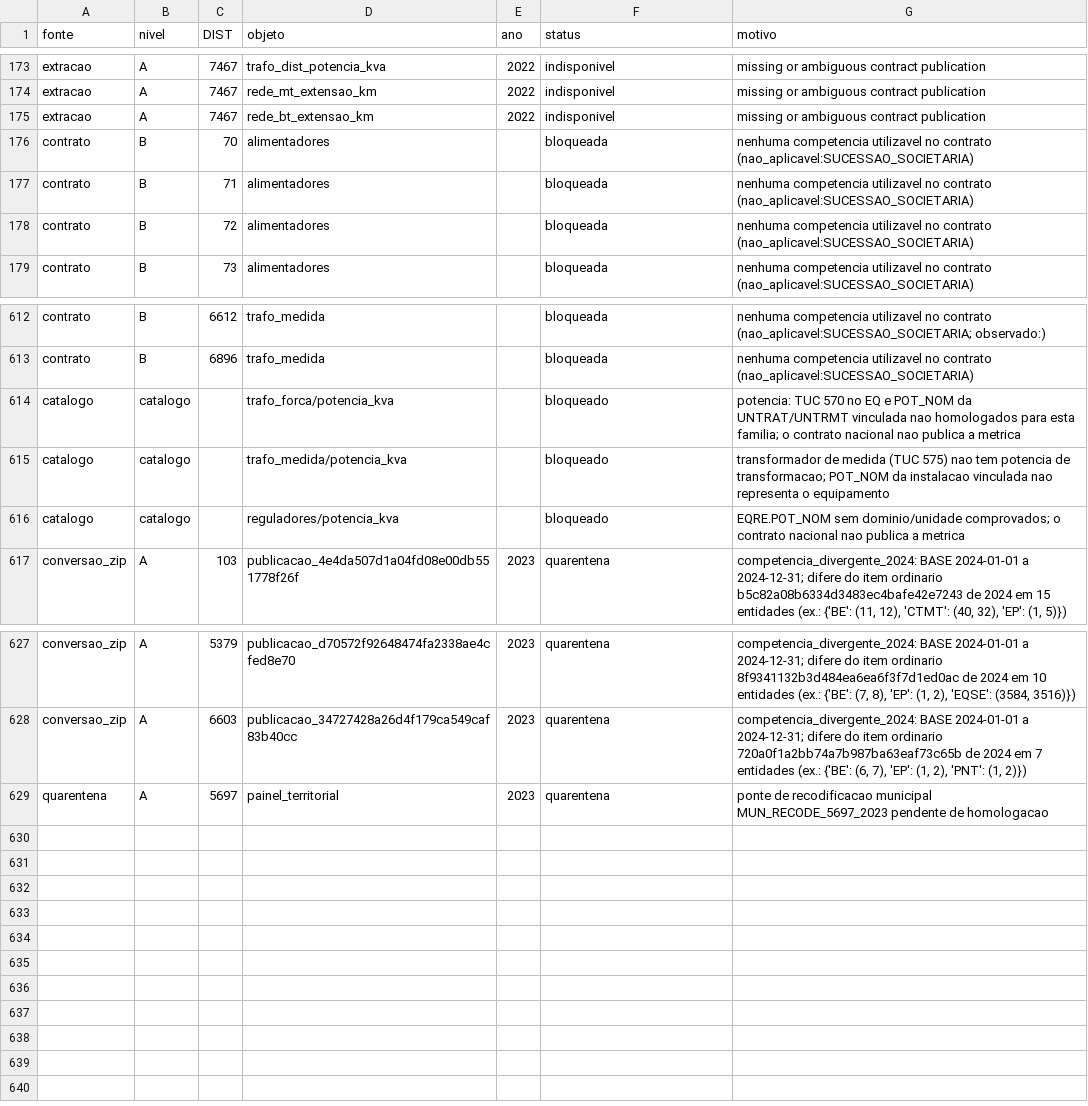
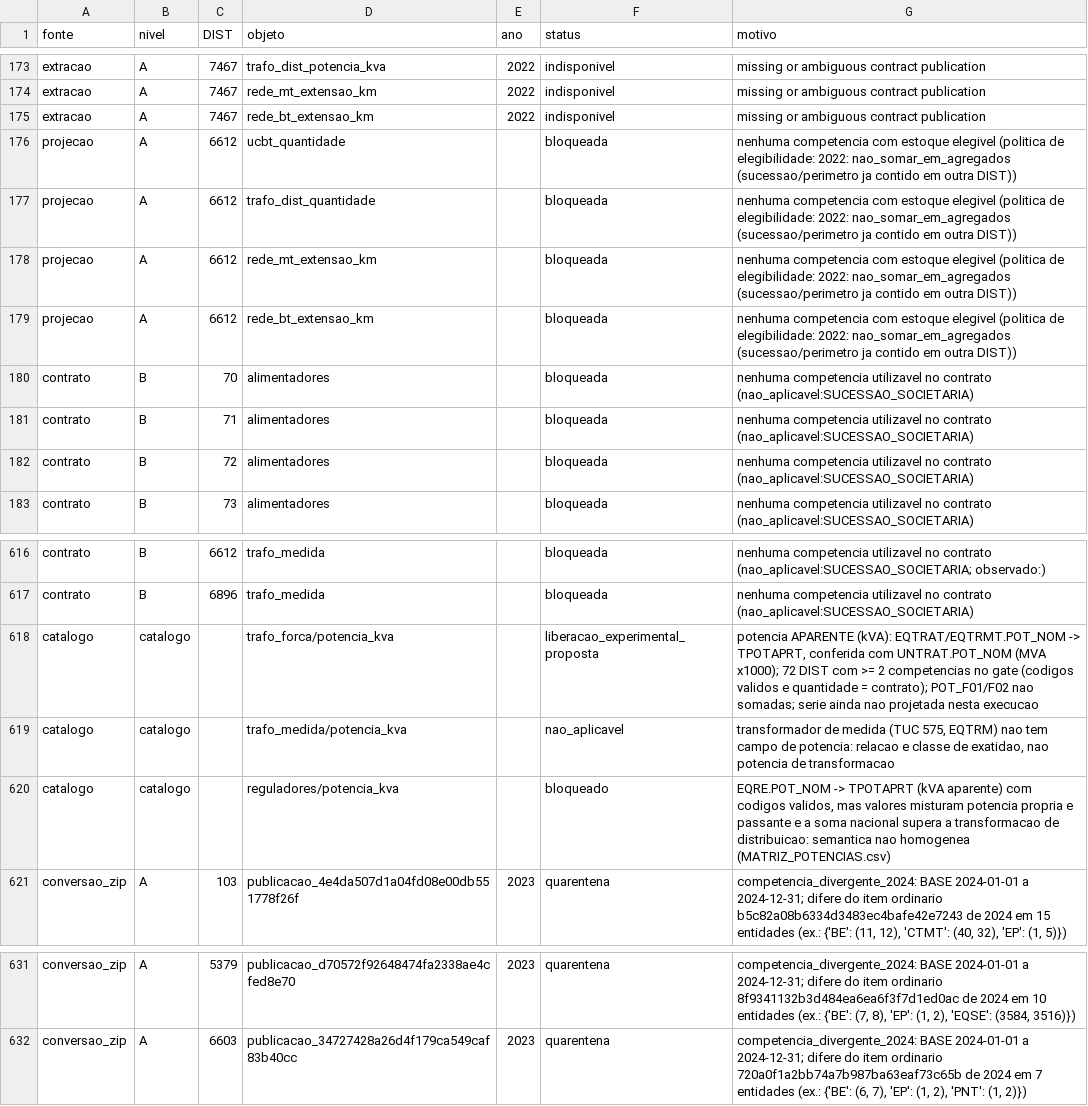
Before and after one commit to artelias/BDGD, a CSV file: nucleo-dados-bdgd/motor_v2/reports/nacional/CASOS_INDISPONIVEIS.csv, drawn as a sheet; only a part is shown, gaps mark what is left out.

```diff
--- a/nucleo-dados-bdgd/motor_v2/reports/nacional/CASOS_INDISPONIVEIS.csv
+++ b/nucleo-dados-bdgd/motor_v2/reports/nacional/CASOS_INDISPONIVEIS.csv
@@ -175,2 +175,6 @@ extracao,A,7467,rede_mt_extensao_km,2022,indisponivel,missing or ambiguous contr
 extracao,A,7467,rede_bt_extensao_km,2022,indisponivel,missing or ambiguous contract publication
+projecao,A,6612,ucbt_quantidade,,bloqueada,nenhuma competencia com estoque elegivel (politica de elegibilidade: 2022: nao_somar_em_agregados (sucessao/perimetro ja contido em outra DIST))
+projecao,A,6612,trafo_dist_quantidade,,bloqueada,nenhuma competencia com estoque elegivel (politica de elegibilidade: 2022: nao_somar_em_agregados (sucessao/perimetro ja contido em outra DIST))
+projecao,A,6612,rede_mt_extensao_km,,bloqueada,nenhuma competencia com estoque elegivel (politica de elegibilidade: 2022: nao_somar_em_agregados (sucessao/perimetro ja contido em outra DIST))
+projecao,A,6612,rede_bt_extensao_km,,bloqueada,nenhuma competencia com estoque elegivel (politica de elegibilidade: 2022: nao_somar_em_agregados (sucessao/perimetro ja contido em outra DIST))
 contrato,B,70,alimentadores,,bloqueada,nenhuma competencia utilizavel no contrato (nao_aplicavel:SUCESSAO_SOCIETARIA)
@@ -613,5 +617,5 @@ contrato,B,6612,trafo_medida,,bloqueada,nenhuma competencia utilizavel no contra
 contrato,B,6896,trafo_medida,,bloqueada,nenhuma competencia utilizavel no contrato (nao_aplicavel:SUCESSAO_SOCIETARIA)
-catalogo,catalogo,,trafo_forca/potencia_kva,,bloqueado,potencia: TUC 570 no EQ e POT_NOM da UNTRAT/UNTRMT vinculada nao homologados para esta familia; o contrato nacional nao publica a metrica
-catalogo,catalogo,,trafo_medida/potencia_kva,,bloqueado,transformador de medida (TUC 575) nao tem potencia de transformacao; POT_NOM da instalacao vinculada nao representa o equipamento
-catalogo,catalogo,,reguladores/potencia_kva,,bloqueado,EQRE.POT_NOM sem dominio/unidade comprovados; o contrato nacional nao publica a metrica
+catalogo,catalogo,,trafo_forca/potencia_kva,,liberacao_experimental_proposta,"potencia APARENTE (kVA): EQTRAT/EQTRMT.POT_NOM -> TPOTAPRT, conferida com UNTRAT.POT_NOM (MVA x1000); 72 DIST com >= 2 competencias no gate (codigos validos e quantidade = contrato); POT_F01/F02 nao somadas; serie ainda nao projetada nesta execucao"
+catalogo,catalogo,,trafo_medida/potencia_kva,,nao_aplicavel,"transformador de medida (TUC 575, EQTRM) nao tem campo de potencia: relacao e classe de exatidao, nao potencia de transformacao"
+catalogo,catalogo,,reguladores/potencia_kva,,bloqueado,"EQRE.POT_NOM -> TPOTAPRT (kVA aparente) com codigos validos, mas valores misturam potencia propria e passante e a soma nacional supera a transformacao de distribuicao: semantica nao homogenea (MATRIZ_POTENCIAS.csv)"
 conversao_zip,A,103,publicacao_4e4da507d1a04fd08e00db551778f26f,2023,quarentena,"competencia_divergente_2024: BASE 2024-01-01 a 2024-12-31; difere do item ordinario b5c82a08b6334d3483ec4bafe42e7243 de 2024 em 15 entidades (ex.: {'BE': (11, 12), 'CTMT': (40, 32), 'EP': (1, 5)})"
@@ -628,2 +632 @@ conversao_zip,A,5379,publicacao_d70572f92648474fa2338ae4cfed8e70,2023,quarentena
 conversao_zip,A,6603,publicacao_34727428a26d4f179ca549caf83b40cc,2023,quarentena,"competencia_divergente_2024: BASE 2024-01-01 a 2024-12-31; difere do item ordinario 720a0f1a2bb74a7b987ba63eaf73c65b de 2024 em 7 entidades (ex.: {'BE': (6, 7), 'EP': (1, 2), 'PNT': (1, 2)})"
-quarentena,A,5697,painel_territorial,2023,quarentena,ponte de recodificacao municipal MUN_RECODE_5697_2023 pendente de homologacao
```
Also changed, not shown: nucleo-dados-bdgd/motor_v2/reports/nacional/ERROS_DO_MODELO_DE_PROJECAO.csv, nucleo-dados-bdgd/motor_v2/reports/nacional/MATRIZ_ELEGIBILIDADE_CATALOGO.csv, 57 other files.
